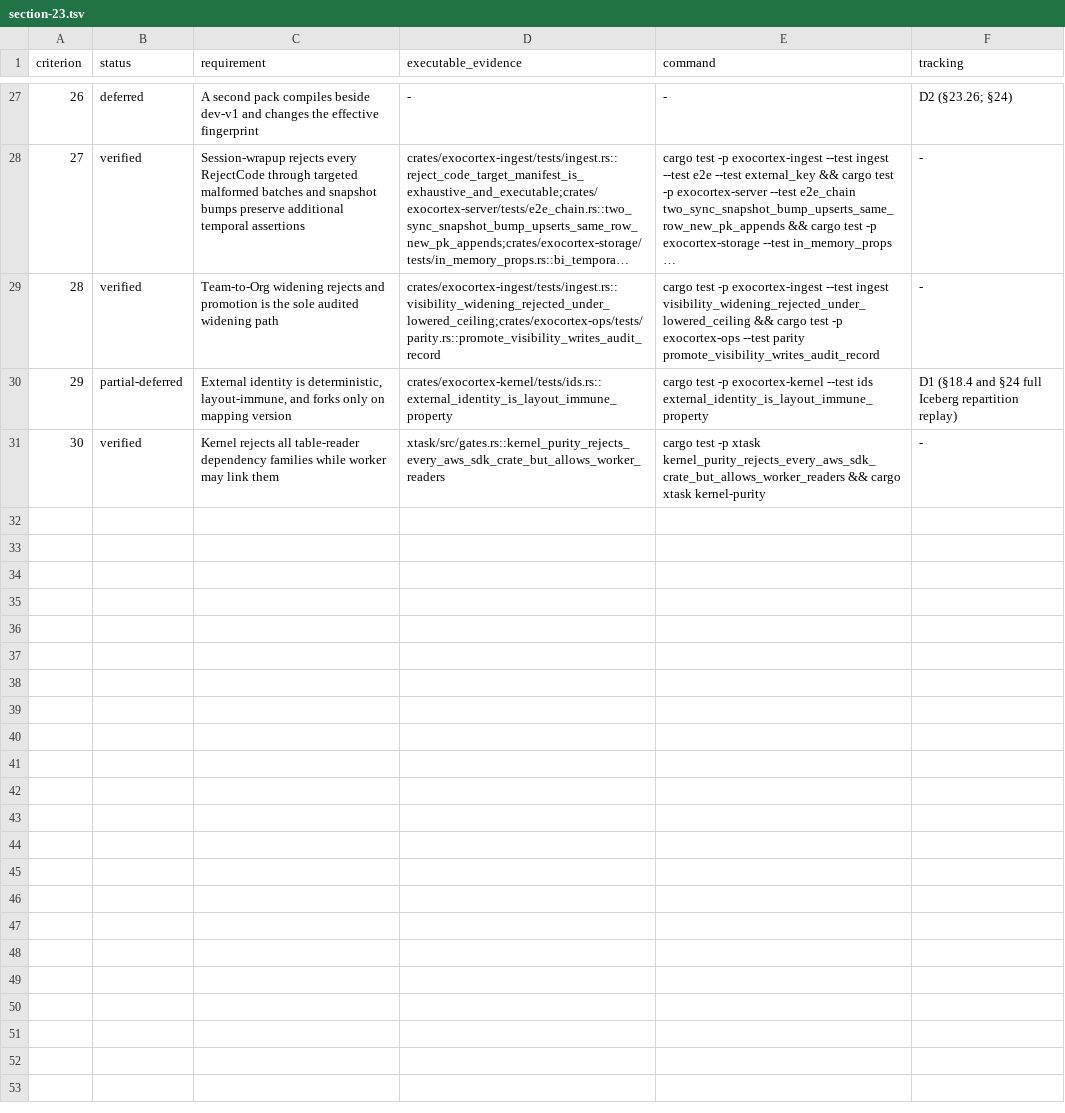
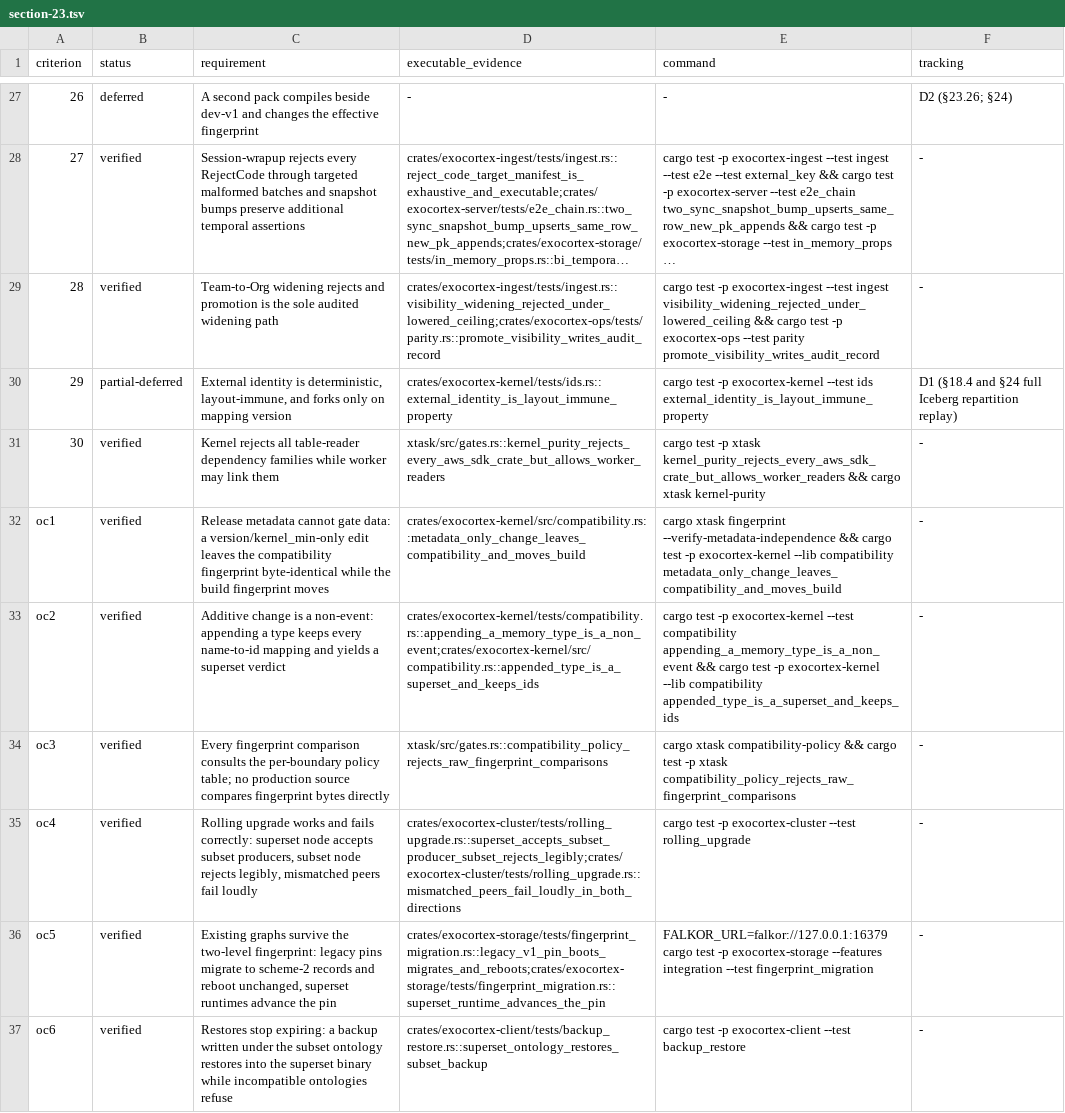
Before and after one commit to memory-graph/exocortex, a TSV file: docs/acceptance/section-23.tsv, drawn as a sheet; only a part is shown, gaps mark what is left out; long unchanged cells end in ….

Commit message:
kernel: two-level ontology fingerprint with per-boundary policy (OC-PRD)
Wave 0 of the post-v1 sequence. The enforced fingerprint now covers
ontology meaning only (type-name-to-id mappings, kind rows, triples,
rule ids); release metadata moved to a report-only build hash that
reproduces the v1 algorithm byte-for-byte, so every existing graph and
backup stays valid. The six compatibility boundaries consult one kernel
policy table: nodes boot against equal-or-suberset pins and advance
them (retaining prior fingerprints so producers survive rolling
upgrades), producers may know less than the server, peers and SSE
subscribers keep exact equality, and both backup formats restore
forward under subsets because drafts are revalidated anyway. Legacy
64-hex pins migrate to scheme-2 records in place; corrupt records fail
closed. A new compatibility-policy gate rejects raw fingerprint
comparisons outside the policy homes. All six OC-PRD success criteria
are executable (acceptance rows oc1-oc6); goldens, gate list, and docs
moved together in this commit.

Attr: compatibility d60a2467c55fe966fe03d5fd5bff5f01209f1b98ee6d6b1933c2e082d4c4ef52 (gates)
Attr: build e1f7d17b90d59b6d09261203b7488c142cdb6b117d72de0b3cb1897483ddc9b2 (reports, unchanged v1 value)

💘 Generated with Crush

Assisted-by: Crush:glm-5.3

```diff
--- a/docs/acceptance/section-23.tsv
+++ b/docs/acceptance/section-23.tsv
@@ -31 +31,7 @@ criterion	status	requirement	executable_evidence	command	tracking
 30	verified	Kernel rejects all table-reader dependency families while worker may link them	xtask/src/gates.rs::kernel_purity_rejects_every_aws_sdk_crate_but_allows_worker_readers	cargo test -p xtask kernel_purity_rejects_every_aws_sdk_crate_but_allows_worker_readers && cargo xtask kernel-purity	-
+oc1	verified	Release metadata cannot gate data: a version/kernel_min-only edit leaves the compatibility fingerprint byte-identical while the build fingerprint moves	crates/exocortex-kernel/src/compatibility.rs::metadata_only_change_leaves_compatibility_and_moves_build	cargo xtask fingerprint --verify-metadata-independence && cargo test -p exocortex-kernel --lib compatibility metadata_only_change_leaves_compatibility_and_moves_build	-
+oc2	verified	Additive change is a non-event: appending a type keeps every name-to-id mapping and yields a superset verdict	crates/exocortex-kernel/tests/compatibility.rs::appending_a_memory_type_is_a_non_event;crates/exocortex-kernel/src/compatibility.rs::appended_type_is_a_superset_and_keeps_ids	cargo test -p exocortex-kernel --test compatibility appending_a_memory_type_is_a_non_event && cargo test -p exocortex-kernel --lib compatibility appended_type_is_a_superset_and_keeps_ids	-
+oc3	verified	Every fingerprint comparison consults the per-boundary policy table; no production source compares fingerprint bytes directly	xtask/src/gates.rs::compatibility_policy_rejects_raw_fingerprint_comparisons	cargo xtask compatibility-policy && cargo test -p xtask compatibility_policy_rejects_raw_fingerprint_comparisons	-
+oc4	verified	Rolling upgrade works and fails correctly: superset node accepts subset producers, subset node rejects legibly, mismatched peers fail loudly	crates/exocortex-cluster/tests/rolling_upgrade.rs::superset_accepts_subset_producer_subset_rejects_legibly;crates/exocortex-cluster/tests/rolling_upgrade.rs::mismatched_peers_fail_loudly_in_both_directions	cargo test -p exocortex-cluster --test rolling_upgrade	-
+oc5	verified	Existing graphs survive the two-level fingerprint: legacy pins migrate to scheme-2 records and reboot unchanged, superset runtimes advance the pin	crates/exocortex-storage/tests/fingerprint_migration.rs::legacy_v1_pin_boots_migrates_and_reboots;crates/exocortex-storage/tests/fingerprint_migration.rs::superset_runtime_advances_the_pin	FALKOR_URL=falkor://127.0.0.1:16379 cargo test -p exocortex-storage --features integration --test fingerprint_migration	-
+oc6	verified	Restores stop expiring: a backup written under the subset ontology restores into the superset binary while incompatible ontologies refuse	crates/exocortex-client/tests/backup_restore.rs::superset_ontology_restores_subset_backup	cargo test -p exocortex-client --test backup_restore	-
```
Also changed, not shown: 38 other files.
